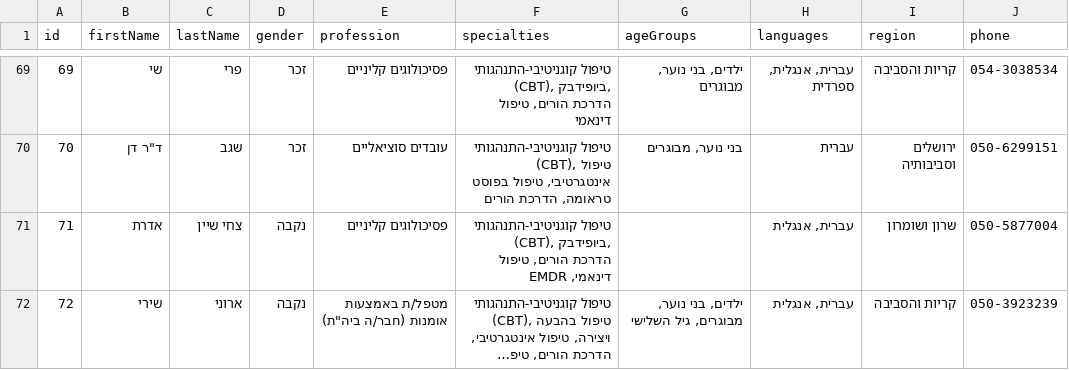
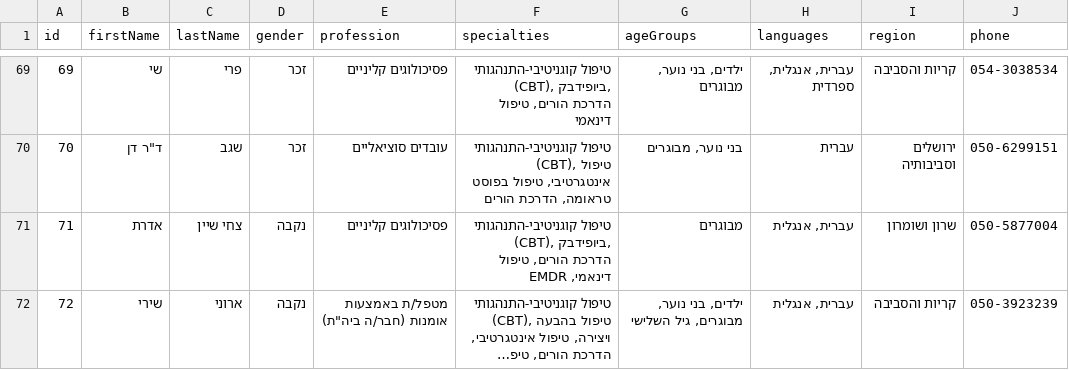
Before and after one commit to OrrOphir67/Trichotillomania-Israel, a CSV file: therapists_list.csv, drawn as a sheet; only a part is shown, gaps mark what is left out; long unchanged cells end in …; the diff covers the shown part only; the diff names each change by its address in the sheet, - before the commit and + after, or states it on an @@ line.

```diff
--- a/therapists_list.csv
+++ b/therapists_list.csv
-G71 (ageGroups): (empty)
+G71 (ageGroups): מבוגרים
```
Also changed, not shown: 1 removed row and 4 edited cells elsewhere in this file, 5 other files.
